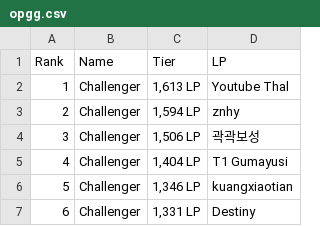
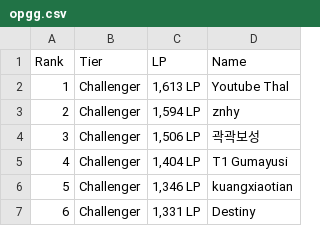
Before and after one commit to maybethiswilldo/CPS-sec, a CSV file: opgg.csv, drawn as a sheet; only a part is shown.

Commit message:
Update opgg.csv

```diff
--- a/opgg.csv
+++ b/opgg.csv
@@ -1,2 +1,2 @@
-Rank,Name,Tier,LP
+Rank,Tier,LP,Name
 1,Challenger,"1,613 LP",Youtube Thal
```
